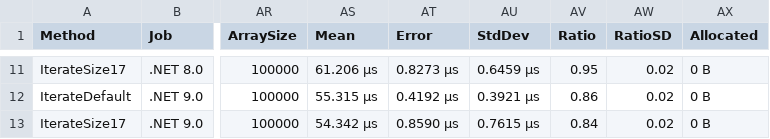
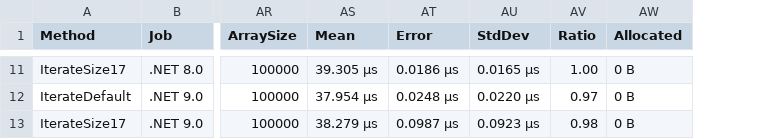
Before and after one commit to ericksonlopezf/dotnet-domain-primitives, a CSV file: benchmarks/results/results/EricksonLopez.DomainPrimitives.Benchmarks.StructLayoutBenchmark-report.csv, drawn as a sheet; only a part is shown, gaps mark what is left out; the diff covers the shown part only; the diff names each change by its address in the sheet, - before the commit and + after, or states it on an @@ line.

```diff
--- a/benchmarks/results/results/EricksonLopez.DomainPrimitives.Benchmarks.StructLayoutBenchmark-report.csv
+++ b/benchmarks/results/results/EricksonLopez.DomainPrimitives.Benchmarks.StructLayoutBenchmark-report.csv
-column AW (RatioSD), rows 11-13: all 0.02
-AS11 (Mean): 61.206 μs
+AS11 (Mean): 39.305 μs
-AT11 (Error): 0.8273 μs
+AT11 (Error): 0.0186 μs
-AU11 (StdDev): 0.6459 μs
+AU11 (StdDev): 0.0165 μs
-AV11 (Ratio): 0.95
+AV11 (Ratio): 1.00
-AS12 (Mean): 55.315 μs
+AS12 (Mean): 37.954 μs
-AT12 (Error): 0.4192 μs
+AT12 (Error): 0.0248 μs
-AU12 (StdDev): 0.3921 μs
+AU12 (StdDev): 0.0220 μs
-AV12 (Ratio): 0.86
+AV12 (Ratio): 0.97
-AS13 (Mean): 54.342 μs
+AS13 (Mean): 38.279 μs
-AT13 (Error): 0.8590 μs
+AT13 (Error): 0.0987 μs
-AU13 (StdDev): 0.7615 μs
+AU13 (StdDev): 0.0923 μs
-AV13 (Ratio): 0.84
+AV13 (Ratio): 0.98
```
Also changed, not shown: 33 edited cells elsewhere in this file, benchmarks/results/results/EricksonLopez.DomainPrimitives.Benchmarks.ComparativeBenchmarks-report.csv, benchmarks/results/results/EricksonLopez.DomainPrimitives.Benchmarks.DomainPrimitiveBenchmarks-report.csv, 13 other files.
